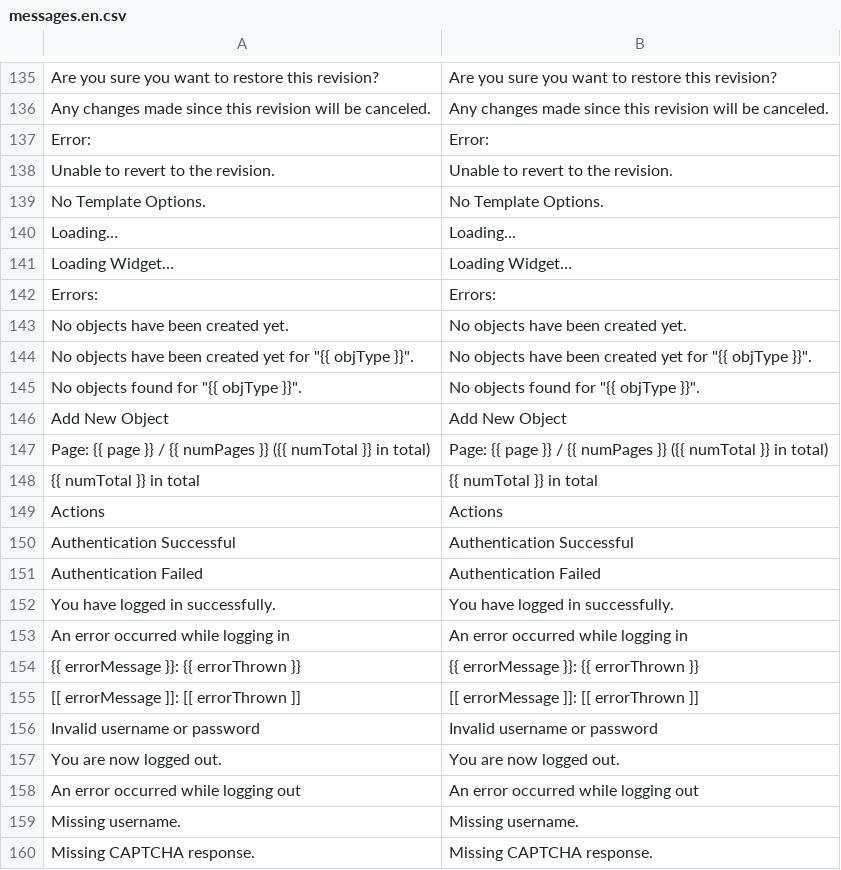
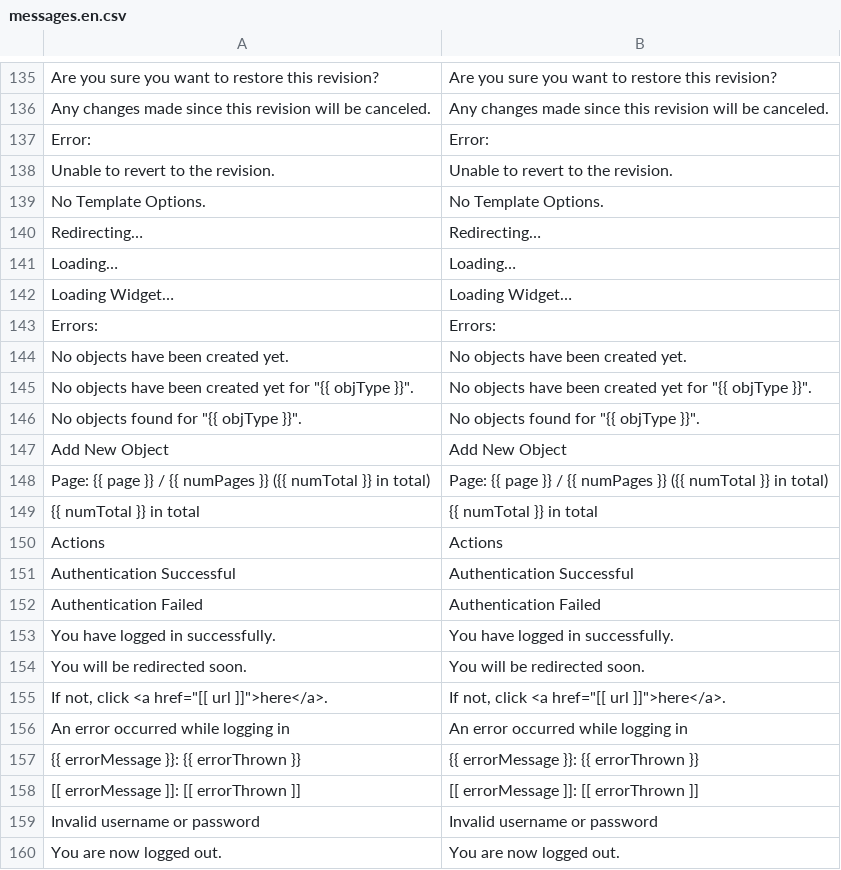
Before and after one commit to locomotivemtl/charcoal-admin, a CSV file: translations/messages.en.csv, drawn as a sheet; only a part is shown, gaps mark what is left out; the shorter side is filled out with more unchanged rows; the diff names each change by its address in the sheet, - before the commit and + after, or states it on an @@ line.

```diff
--- a/translations/messages.en.csv
+++ b/translations/messages.en.csv
+row 140: Redirecting… | Redirecting…
+row 154: You will be redirected soon. | You will be redirected soon.
+row 155: If not, click <a href="[[ url ]]">here</a>. | If not, click <a href="[[ url ]]">here</a>.
```
Also changed, not shown: translations/messages.fr.csv, 3 other files.
